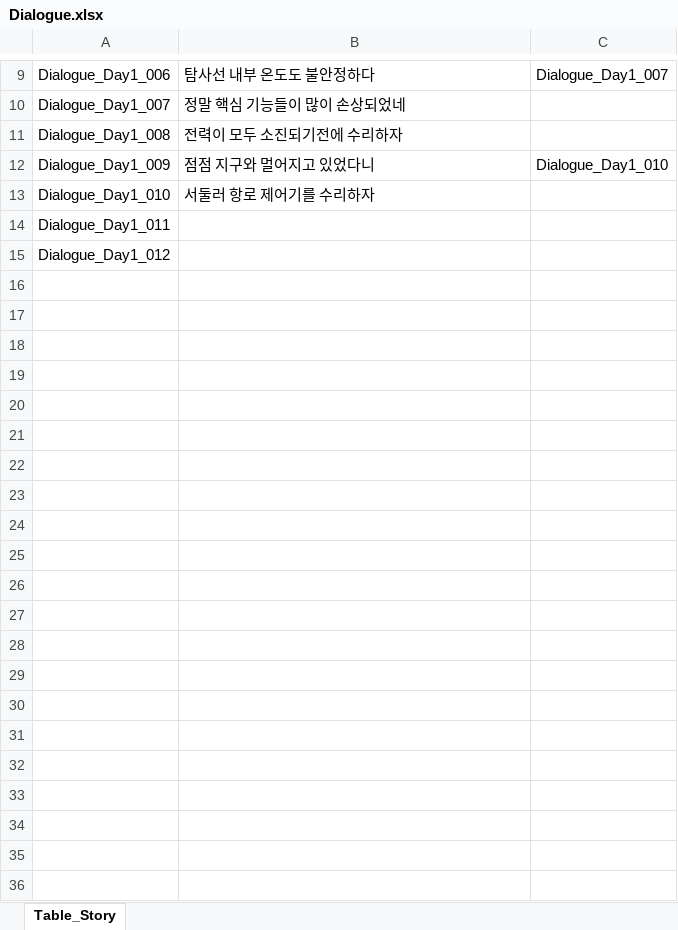
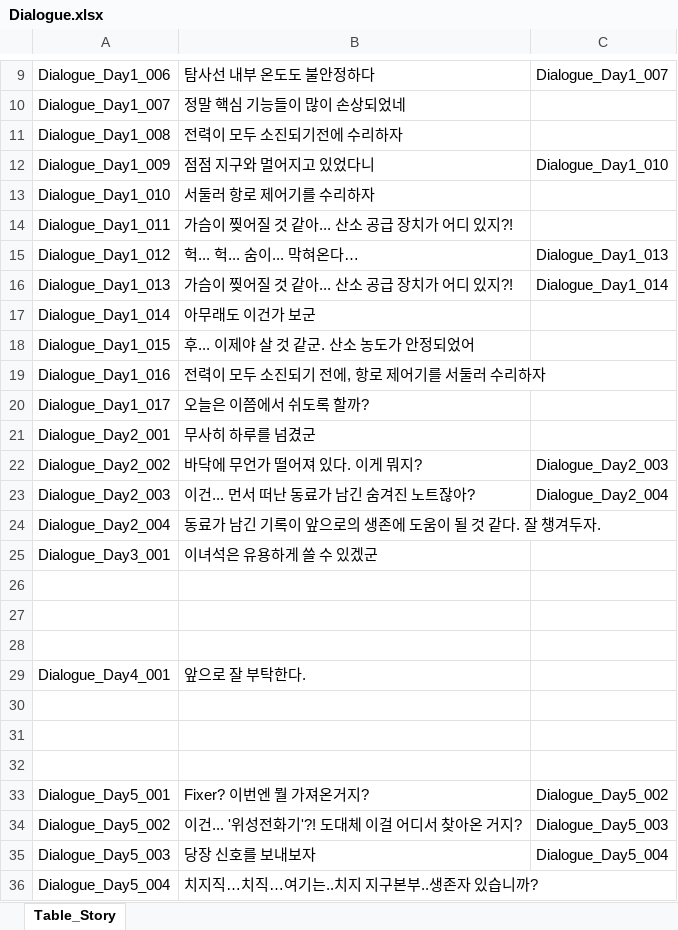
Before and after one commit to SonghaCH/SunnyHoGaming, an Excel workbook: JsonConverter/ExcelFiles/Dialogue.xlsx, sheet Table_Story, drawn as a sheet; only a part is shown, gaps mark what is left out; values as stored, in another font and other column widths than the file's, no borders; the diff names each change by its address in the sheet, - before the commit and + after, or states it on an @@ line.

```diff
--- a/JsonConverter/ExcelFiles/Dialogue.xlsx (sheet Table_Story)
+++ b/JsonConverter/ExcelFiles/Dialogue.xlsx (sheet Table_Story)
-B14: (empty)
+B14: 가슴이 찢어질 것 같아... 산소 공급 장치가 어디 있지?!
-B15: (empty)
+B15: 헉... 헉... 숨이... 막혀온다…
-C15: (empty)
+C15: Dialogue_Day1_013
+row 16: Dialogue_Day1_013 | 가슴이 찢어질 것 같아... 산소 공급 장치가 어디 있지?! | Dialogue_Day1_014
+row 17: Dialogue_Day1_014 | 아무래도 이건가 보군
+row 18: Dialogue_Day1_015 | 후... 이제야 살 것 같군. 산소 농도가 안정되었어
+row 19: Dialogue_Day1_016 | 전력이 모두 소진되기 전에, 항로 제어기를 서둘러 수리하자
+row 20: Dialogue_Day1_017 | 오늘은 이쯤에서 쉬도록 할까?
+row 21: Dialogue_Day2_001 | 무사히 하루를 넘겼군
+row 22: Dialogue_Day2_002 | 바닥에 무언가 떨어져 있다. 이게 뭐지? | Dialogue_Day2_003
+row 23: Dialogue_Day2_003 | 이건... 먼서 떠난 동료가 남긴 숨겨진 노트잖아? | Dialogue_Day2_004
+row 24: Dialogue_Day2_004 | 동료가 남긴 기록이 앞으로의 생존에 도움이 될 것 같다. 잘 챙겨두자.
+row 25: Dialogue_Day3_001 | 이녀석은 유용하게 쓸 수 있겠군
+row 26: (empty)
+row 27: (empty)
+row 28: (empty)
+row 29: Dialogue_Day4_001 | 앞으로 잘 부탁한다.
+row 30: (empty)
+row 31: (empty)
+row 32: (empty)
+row 33: Dialogue_Day5_001 | Fixer? 이번엔 뭘 가져온거지? | Dialogue_Day5_002
+row 34: Dialogue_Day5_002 | 이건... '위성전화기'?! 도대체 이걸 어디서 찾아온 거지? | Dialogue_Day5_003
+row 35: Dialogue_Day5_003 | 당장 신호를 보내보자 | Dialogue_Day5_004
+row 36: Dialogue_Day5_004 | 치지직…치직…여기는..치지 지구본부..생존자 있습니까?
```
Also changed, not shown: 3 other files.
